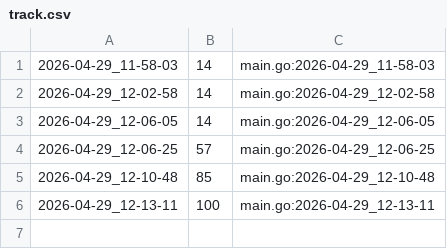
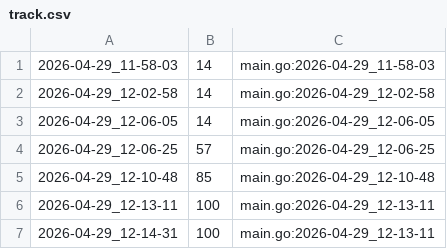
Before and after one commit to qxcode-course/ed-ter-bloco-a-joaopedro-creator, a CSV file: .tko/track/ed@lista_d1/track.csv, drawn as a sheet; the diff names each change by its address in the sheet, - before the commit and + after, or states it on an @@ line.

```diff
--- a/.tko/track/ed@lista_d1/track.csv
+++ b/.tko/track/ed@lista_d1/track.csv
+row 7: 2026-04-29_12-14-31 | 100 | main.go:2026-04-29_12-13-11
```
Also changed, not shown: 8 other files.
